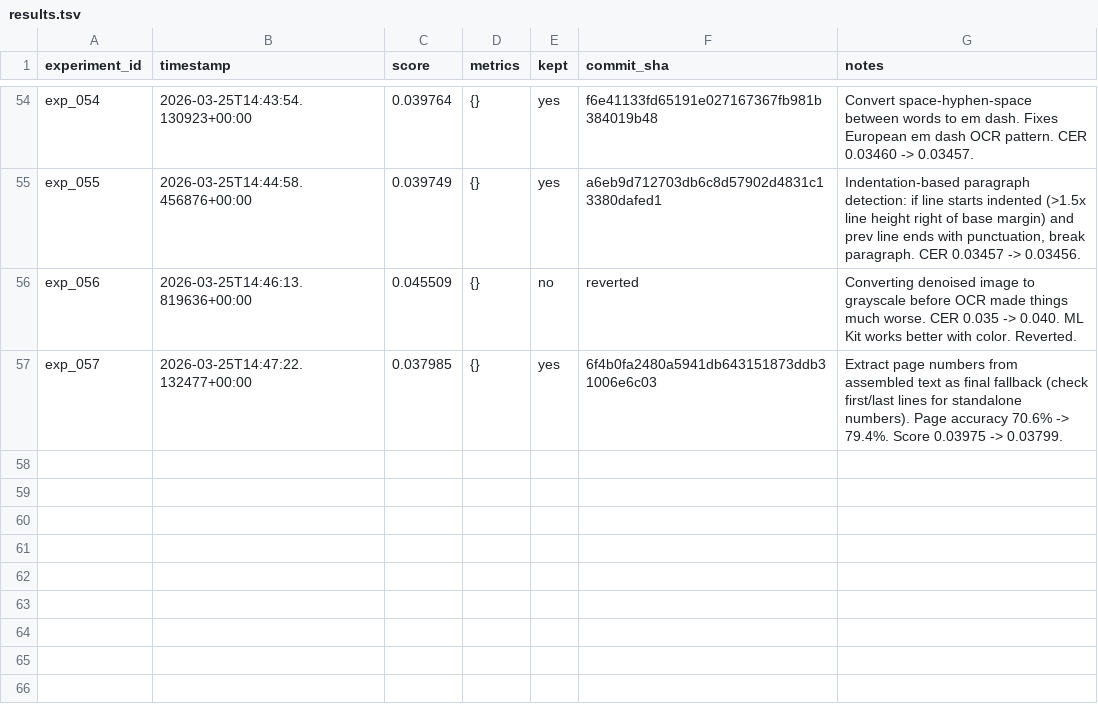
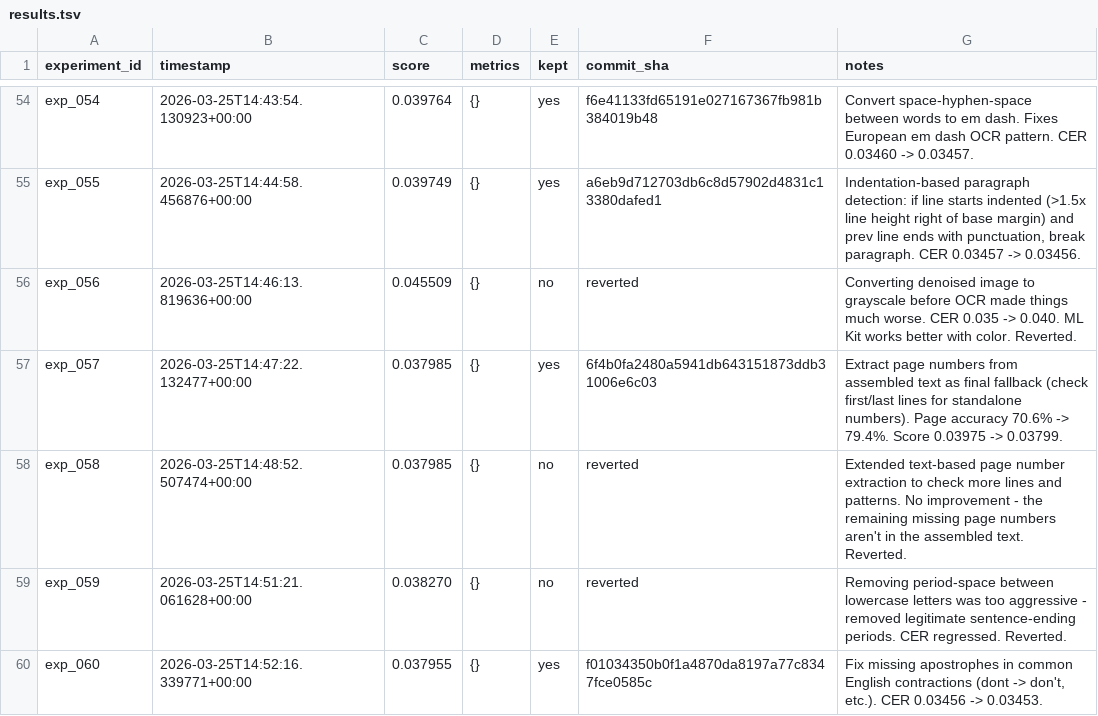
Before and after one commit to nikhaldi/booksnap, a TSV file: android/lab/results.tsv, drawn as a sheet; only a part is shown, gaps mark what is left out; the diff names each change by its address in the sheet, - before the commit and + after, or states it on an @@ line.

Commit message:
booksnap-android: exp_060 — Fix missing apostrophes in common English contractions (dont -> don't, etc.). CER 0.03456 -> 0.03453.

```diff
--- a/android/lab/results.tsv
+++ b/android/lab/results.tsv
+row 58: exp_058 | 2026-03-25T14:48:52.507474+00:00 | 0.037985 | {} | no | reverted | Extended text-based page number extraction to check more lines and patterns. No improvement - the remaining missing page numbers aren't in the assembled text. Reverted.
+row 59: exp_059 | 2026-03-25T14:51:21.061628+00:00 | 0.038270 | {} | no | reverted | Removing period-space between lowercase letters was too aggressive - removed legitimate sentence-ending periods. CER regressed. Reverted.
+row 60: exp_060 | 2026-03-25T14:52:16.339771+00:00 | 0.037955 | {} | yes | f01034350b0f1a4870da8197a77c8347fce0585c | Fix missing apostrophes in common English contractions (dont -> don't, etc.). CER 0.03456 -> 0.03453.
```
Also changed, not shown: 1 other file.
